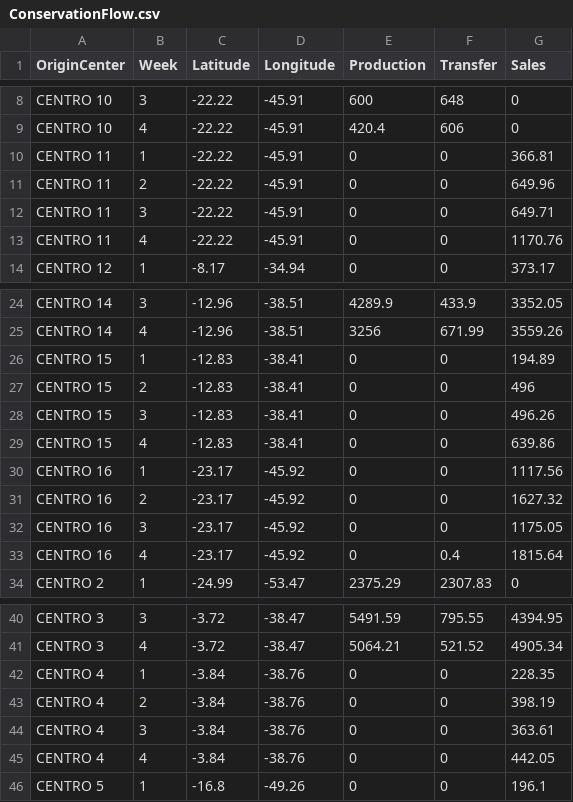
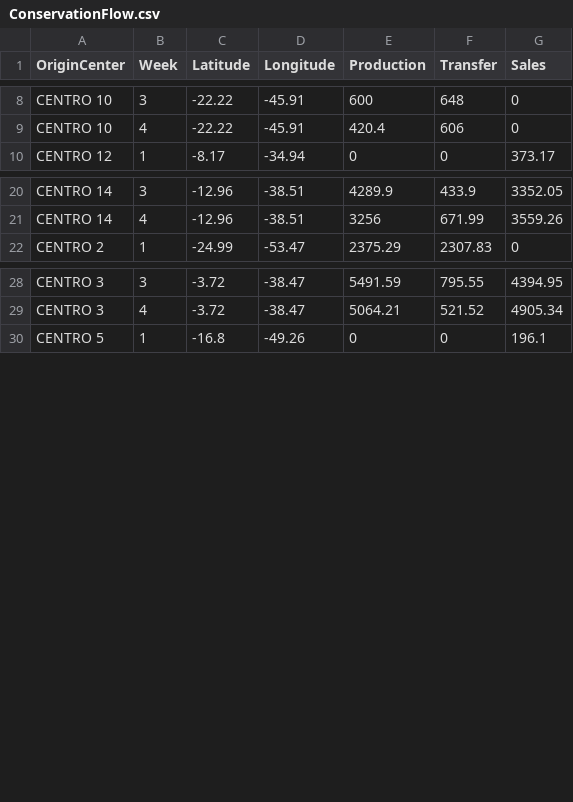
Before and after one commit to Menighin/DataVisualizationInsights, a CSV file: public/csv/ConservationFlow.csv, drawn as a sheet; only a part is shown, gaps mark what is left out; the diff names each change by its address in the sheet, - before the commit and + after, or states it on an @@ line.

```diff
--- a/public/csv/ConservationFlow.csv
+++ b/public/csv/ConservationFlow.csv
-row 10: CENTRO 11 | 1 | -22.22 | -45.91 | 0 | 0 | 366.81
-row 11: CENTRO 11 | 2 | -22.22 | -45.91 | 0 | 0 | 649.96
-row 12: CENTRO 11 | 3 | -22.22 | -45.91 | 0 | 0 | 649.71
-row 13: CENTRO 11 | 4 | -22.22 | -45.91 | 0 | 0 | 1170.76
-row 26: CENTRO 15 | 1 | -12.83 | -38.41 | 0 | 0 | 194.89
-row 27: CENTRO 15 | 2 | -12.83 | -38.41 | 0 | 0 | 496
-row 28: CENTRO 15 | 3 | -12.83 | -38.41 | 0 | 0 | 496.26
-row 29: CENTRO 15 | 4 | -12.83 | -38.41 | 0 | 0 | 639.86
-row 30: CENTRO 16 | 1 | -23.17 | -45.92 | 0 | 0 | 1117.56
-row 31: CENTRO 16 | 2 | -23.17 | -45.92 | 0 | 0 | 1627.32
-row 32: CENTRO 16 | 3 | -23.17 | -45.92 | 0 | 0 | 1175.05
-row 33: CENTRO 16 | 4 | -23.17 | -45.92 | 0 | 0.4 | 1815.64
-row 42: CENTRO 4 | 1 | -3.84 | -38.76 | 0 | 0 | 228.35
-row 43: CENTRO 4 | 2 | -3.84 | -38.76 | 0 | 0 | 398.19
-row 44: CENTRO 4 | 3 | -3.84 | -38.76 | 0 | 0 | 363.61
-row 45: CENTRO 4 | 4 | -3.84 | -38.76 | 0 | 0 | 442.05
```
Also changed, not shown: 1 other file.
